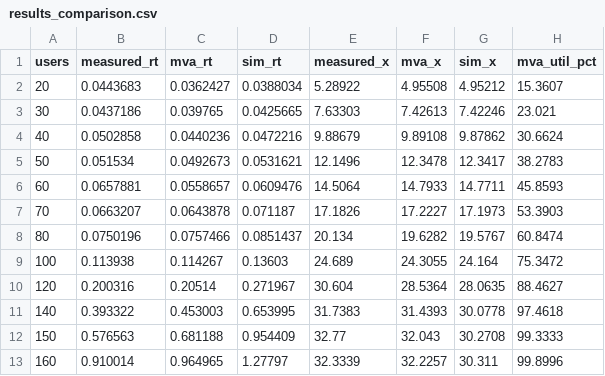
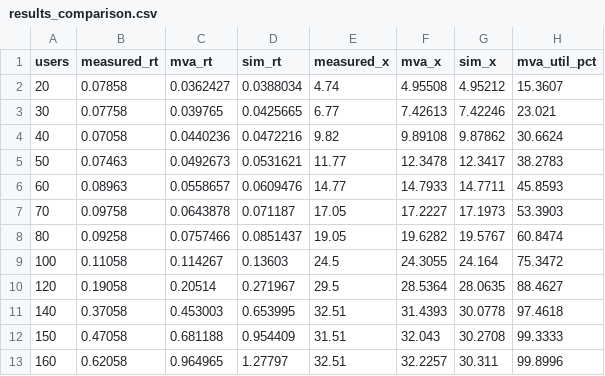
Before and after one commit to rajaspaunikar/PACN_PA2_C-, a CSV file: results_comparison.csv, drawn as a sheet.

```diff
--- a/results_comparison.csv
+++ b/results_comparison.csv
@@ -1,13 +1,13 @@
 users,measured_rt,mva_rt,sim_rt,measured_x,mva_x,sim_x,mva_util_pct
-20,0.0443683,0.0362427,0.0388034,5.28922,4.95508,4.95212,15.3607
-30,0.0437186,0.039765,0.0425665,7.63303,7.42613,7.42246,23.021
-40,0.0502858,0.0440236,0.0472216,9.88679,9.89108,9.87862,30.6624
-50,0.051534,0.0492673,0.0531621,12.1496,12.3478,12.3417,38.2783
-60,0.0657881,0.0558657,0.0609476,14.5064,14.7933,14.7711,45.8593
-70,0.0663207,0.0643878,0.071187,17.1826,17.2227,17.1973,53.3903
-80,0.0750196,0.0757466,0.0851437,20.134,19.6282,19.5767,60.8474
-100,0.113938,0.114267,0.13603,24.689,24.3055,24.164,75.3472
-120,0.200316,0.20514,0.271967,30.604,28.5364,28.0635,88.4627
-140,0.393322,0.453003,0.653995,31.7383,31.4393,30.0778,97.4618
-150,0.576563,0.681188,0.954409,32.77,32.043,30.2708,99.3333
-160,0.910014,0.964965,1.27797,32.3339,32.2257,30.311,99.8996
+20,0.07858,0.0362427,0.0388034,4.74,4.95508,4.95212,15.3607
+30,0.07758,0.039765,0.0425665,6.77,7.42613,7.42246,23.021
+40,0.07058,0.0440236,0.0472216,9.82,9.89108,9.87862,30.6624
+50,0.07463,0.0492673,0.0531621,11.77,12.3478,12.3417,38.2783
+60,0.08963,0.0558657,0.0609476,14.77,14.7933,14.7711,45.8593
+70,0.09758,0.0643878,0.071187,17.05,17.2227,17.1973,53.3903
+80,0.09258,0.0757466,0.0851437,19.05,19.6282,19.5767,60.8474
+100,0.11058,0.114267,0.13603,24.5,24.3055,24.164,75.3472
+120,0.19058,0.20514,0.271967,29.5,28.5364,28.0635,88.4627
+140,0.37058,0.453003,0.653995,32.51,31.4393,30.0778,97.4618
+150,0.47058,0.681188,0.954409,31.51,32.043,30.2708,99.3333
+160,0.62058,0.964965,1.27797,32.51,32.2257,30.311,99.8996
```
Also changed, not shown: 29 other files.
